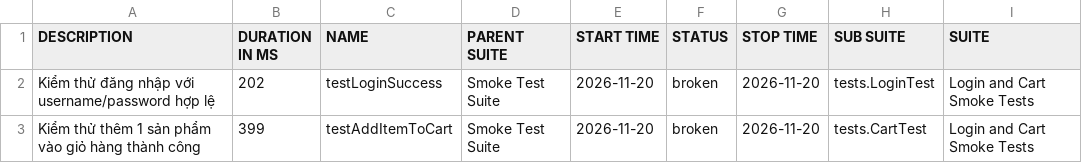
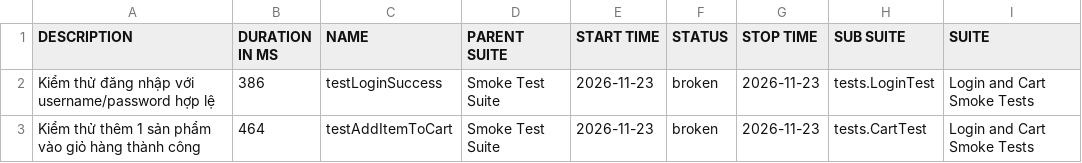
Before and after one commit to binhnguyen1406/bt_buoi11, a CSV file: data/suites.csv, drawn as a sheet; only a part is shown; the diff names each change by its address in the sheet, - before the commit and + after, or states it on an @@ line.

```diff
--- a/data/suites.csv
+++ b/data/suites.csv
-B2 (DURATION IN MS): 202
+B2 (DURATION IN MS): 386
-E2:E3 (START TIME): 2026-11-20
+E2:E3 (START TIME): 2026-11-23
-G2:G3 (STOP TIME): 2026-11-20
+G2:G3 (STOP TIME): 2026-11-23
-B3 (DURATION IN MS): 399
+B3 (DURATION IN MS): 464
```
Also changed, not shown: 42 other files.
